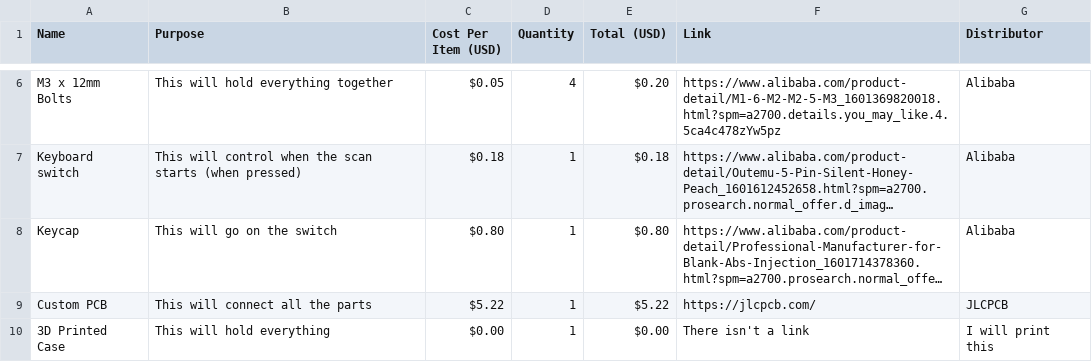
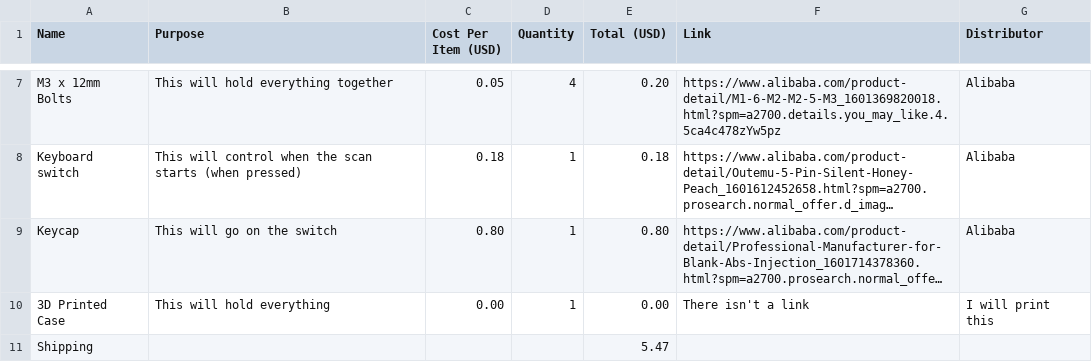
Before and after one commit to Cubic-Vyper/Micro-Palette, a CSV file: Micro Palette-bom.csv, drawn as a sheet; only a part is shown, gaps mark what is left out; long unchanged cells end in …; removed rows and columns are numbered as before the commit, all else as after; the diff covers the shown part only; the diff names each change by its address in the sheet, - before the commit and + after, or states it on an @@ line.

Commit message:
Update Micro Palette-bom.csv

```diff
--- a/Micro Palette-bom.csv
+++ b/Micro Palette-bom.csv
-C7 (Cost Per Item (USD)): $0.05
+C7 (Cost Per Item (USD)): 0.05
-E7 (Total (USD)): $0.20
+E7 (Total (USD)): 0.20
-C8 (Cost Per Item (USD)): $0.18
+C8 (Cost Per Item (USD)): 0.18
-E8 (Total (USD)): $0.18
+E8 (Total (USD)): 0.18
-C9 (Cost Per Item (USD)): $0.80
+C9 (Cost Per Item (USD)): 0.80
-E9 (Total (USD)): $0.80
+E9 (Total (USD)): 0.80
-row 9: Custom PCB | This will connect all the parts | $5.22 | 1 | $5.22 | https://jlcpcb.com/ | JLCPCB
-C10 (Cost Per Item (USD)): $0.00
+C10 (Cost Per Item (USD)): 0.00
-E10 (Total (USD)): $0.00
+E10 (Total (USD)): 0.00
+row 11: Shipping |  |  |  | 5.47
```
Also changed, not shown: 1 added row and 14 edited cells elsewhere in this file.
